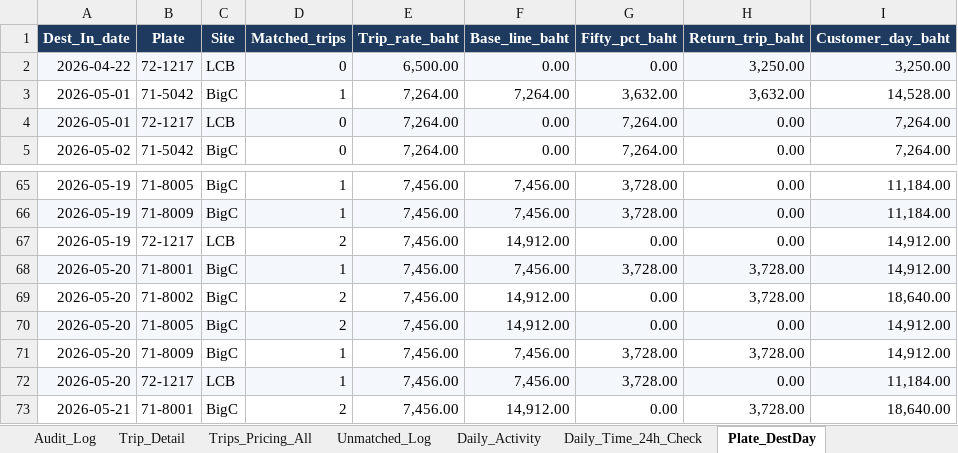
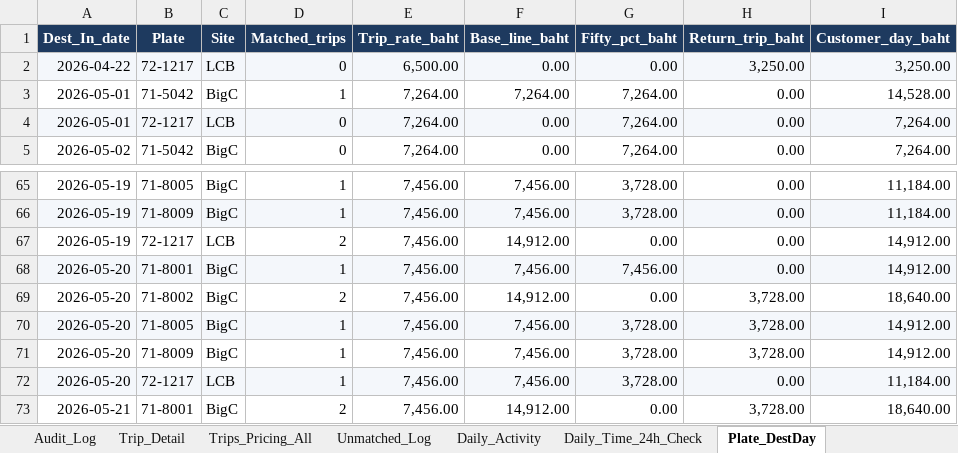
Before and after one commit to yk-logistics/transport-rate-calculator, an Excel workbook: reports/oatside-pg-2026/exports/00_Full_Workbook.xlsx, sheet Plate_DestDay, drawn as a sheet; only a part is shown, gaps mark what is left out; values as stored, in another font and other column widths than the file's, no borders; the diff names each change by its address in the sheet, - before the commit and + after, or states it on an @@ line.

```diff
--- a/reports/oatside-pg-2026/exports/00_Full_Workbook.xlsx (sheet Plate_DestDay)
+++ b/reports/oatside-pg-2026/exports/00_Full_Workbook.xlsx (sheet Plate_DestDay)
-G3 (Fifty_pct_baht): 3,632.00
+G3 (Fifty_pct_baht): 7,264.00
-H3 (Return_trip_baht): 3,632.00
+H3 (Return_trip_baht): 0.00
-G68 (Fifty_pct_baht): 3,728.00
+G68 (Fifty_pct_baht): 7,456.00
-H68 (Return_trip_baht): 3,728.00
+H68 (Return_trip_baht): 0.00
-D70 (Matched_trips): 2
+D70 (Matched_trips): 1
-F70 (Base_line_baht): 14,912.00
+F70 (Base_line_baht): 7,456.00
-G70 (Fifty_pct_baht): 0.00
+G70 (Fifty_pct_baht): 3,728.00
-H70 (Return_trip_baht): 0.00
+H70 (Return_trip_baht): 3,728.00
```
Also changed, not shown: sheet Trip_Detail, sheet Customer_Summary, sheet Trips_Pricing_All, sheet Audit_Log, sheet Manual_Return_Trips, sheet Daily_Time_24h_Check, 3 more sheets, reports/oatside-pg-2026/exports/04_Audit_Log.xlsx, reports/oatside-pg-2026/exports/05_Trip_Detail.xlsx, 29 other files.
